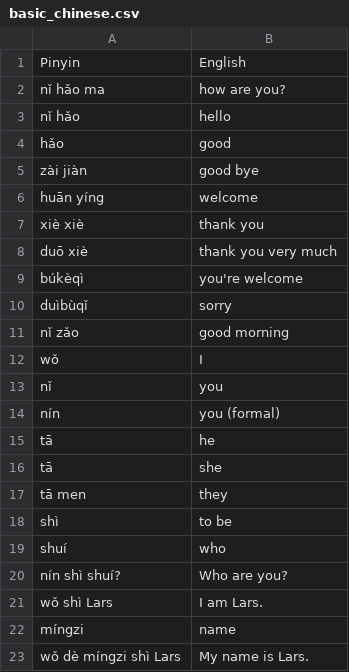
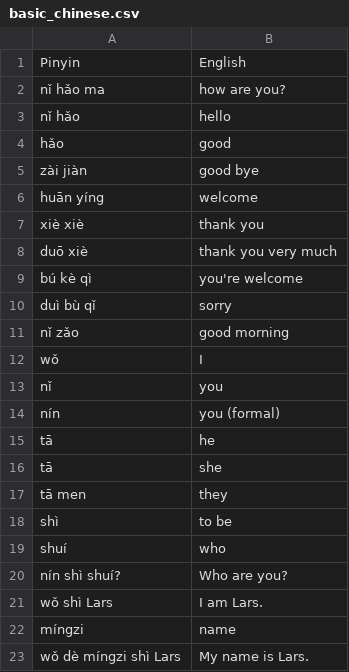
Before and after one commit to cubei/flashcards, a CSV file: app/src/main/res/raw/basic_chinese.csv, drawn as a sheet.

Commit message:
Update basic_chinese.csv

```diff
--- a/app/src/main/res/raw/basic_chinese.csv
+++ b/app/src/main/res/raw/basic_chinese.csv
@@ -8,4 +8,4 @@ xiè xiè;thank you
 duō xiè;thank you very much
-búkèqì;you're welcome
-duìbùqǐ;sorry
+bú kè qì;you're welcome
+duì bù qǐ;sorry
 nǐ zǎo;good morning
```
